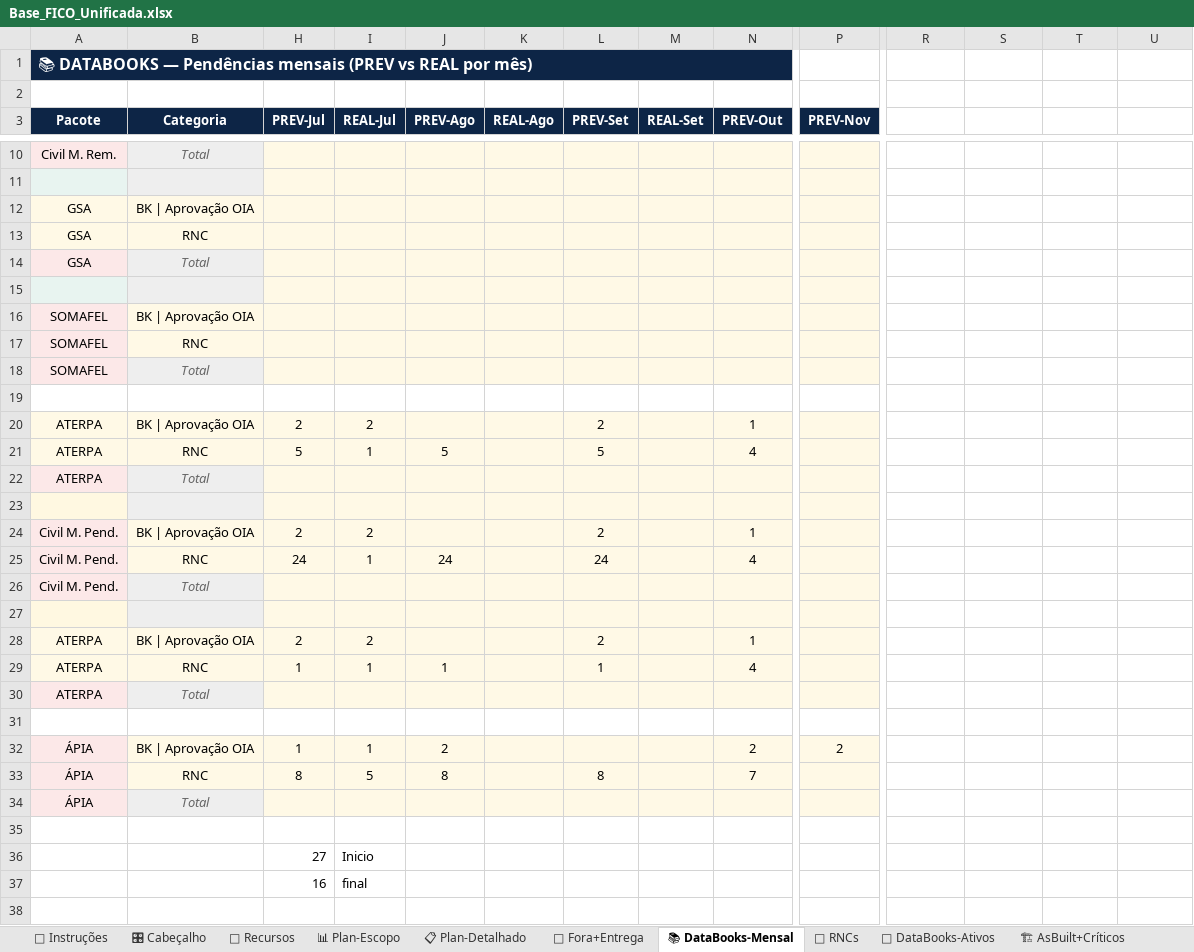
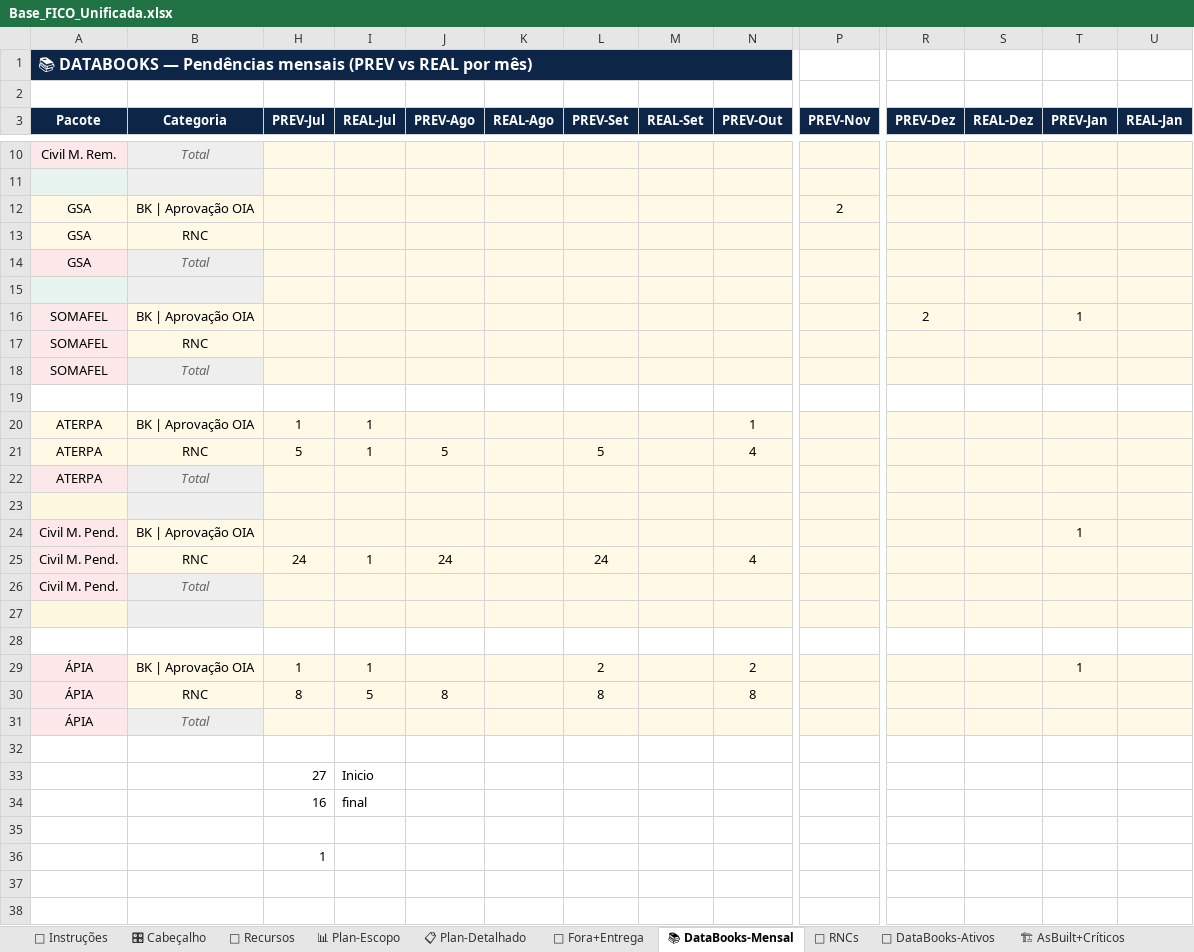
Before and after one commit to automacaofico/base_fico_unificada, an Excel workbook: Base_FICO_Unificada.xlsx, sheet 📚 DataBooks-Mensal, drawn as a sheet; only a part is shown, gaps mark what is left out; the shorter side is filled out with more unchanged rows; values as stored, in another font and other column widths than the file's, no borders; removed rows and columns are numbered as before the commit, all else as after; rows hold the shown columns only; the diff covers the shown part only; the diff names each change by its address in the sheet, - before the commit and + after, or states it on an @@ line.

```diff
--- a/Base_FICO_Unificada.xlsx (sheet 📚 DataBooks-Mensal)
+++ b/Base_FICO_Unificada.xlsx (sheet 📚 DataBooks-Mensal)
-R3: (empty)
+R3: PREV-Dez
-R3:U3 fill: none
+R3:U3 fill: #0D2546
-S3: (empty)
+S3: REAL-Dez
-T3: (empty)
+T3: PREV-Jan
-U3: (empty)
+U3: REAL-Jan
-R10:U18 fill: none
+R10:U18 fill: #FFF9E6
-P12 (PREV-Nov): (empty)
+P12 (PREV-Nov): 2
-R16 (PREV-Dez): (empty)
+R16 (PREV-Dez): 2
-T16 (PREV-Jan): (empty)
+T16 (PREV-Jan): 1
-H20 (PREV-Jul): 2
+H20 (PREV-Jul): 1
-I20 (REAL-Jul): 2
+I20 (REAL-Jul): 1
-L20 (PREV-Set): 2
+L20 (PREV-Set): (empty)
-R20:U23 fill: none
+R20:U23 fill: #FFF9E6
-row 24: Civil M. Pend. | BK | Aprovação OIA | 2 | 2 |  |  | 2 |  | 1
+row 24: Civil M. Pend. | BK | Aprovação OIA |  |  |  |  |  |  |  |  |  |  | 1
-R25:U27 fill: none
+R25:U27 fill: #FFF9E6
-row 28: ATERPA | BK | Aprovação OIA | 2 | 2 |  |  | 2 |  | 1
-row 29: ATERPA | RNC | 1 | 1 | 1 |  | 1 |  | 4
-row 30: ATERPA | Total
-J29 (PREV-Ago): 2
+J29 (PREV-Ago): (empty)
-L29 (PREV-Set): (empty)
+L29 (PREV-Set): 2
-P29 (PREV-Nov): 2
+P29 (PREV-Nov): (empty)
-R29:U31 fill: none
+R29:U31 fill: #FFF9E6
-T29 (PREV-Jan): (empty)
+T29 (PREV-Jan): 1
-N30 (PREV-Out): 7
+N30 (PREV-Out): 8
```
Also changed, not shown: 1 added row, 1 removed row, 1 edited cell and cell formats elsewhere in this sheet, sheet 📋 Plan-Detalhado, sheet 👷 Recursos, sheet 🏗 AsBuilt+Críticos, sheet 📊 Plan-Escopo, sheet 📑 DataBooks-Ativos, sheet 🗺 Retig P3, 2 more sheets, formulas that keep their value, hidden cells.
